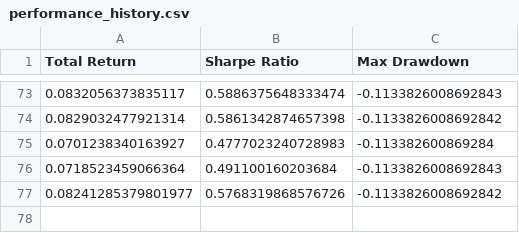
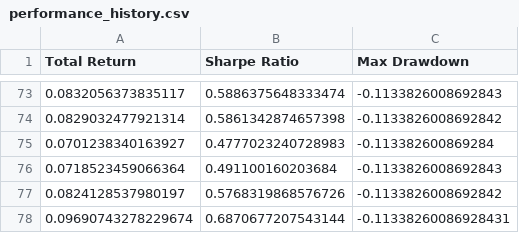
Before and after one commit to zeo-nyx/quant-daily-backtest, a CSV file: state/performance_history.csv, drawn as a sheet; only a part is shown, gaps mark what is left out.

```diff
--- a/state/performance_history.csv
+++ b/state/performance_history.csv
@@ -76,2 +76,3 @@ Total Return,Sharpe Ratio,Max Drawdown
 0.0718523459066364,0.491100160203684,-0.1133826008692843
-0.08241285379801977,0.5768319868576726,-0.1133826008692842
+0.0824128537980197,0.5768319868576726,-0.1133826008692842
+0.09690743278229674,0.6870677207543144,-0.11338260086928431
```
Also changed, not shown: 2 other files.
